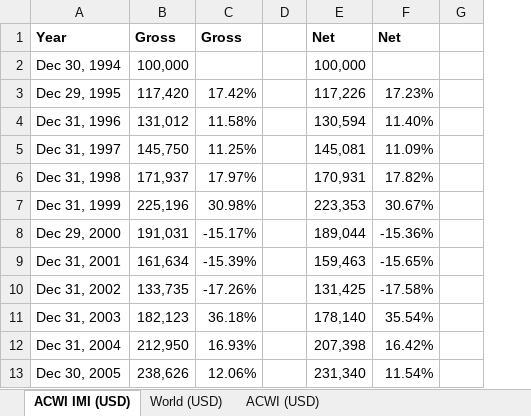
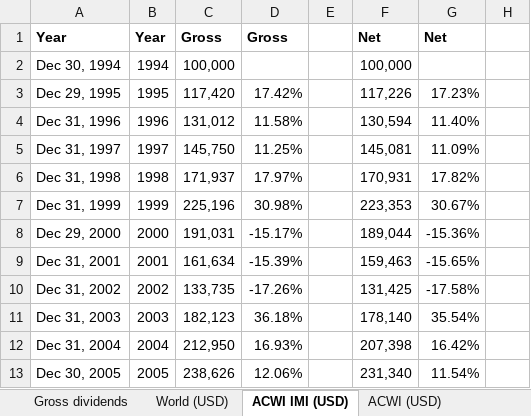
Before and after one commit to gerbenvl/indexfondsen, an Excel workbook: MSCI-ACWI-World-Dividends.xlsx, sheet ACWI IMI (USD), drawn as a sheet; only a part is shown; values as stored, in another font and other column widths than the file's, no borders; conditional formats not drawn; the diff names each change by its address in the sheet, - before the commit and + after, or states it on an @@ line.

```diff
--- a/MSCI-ACWI-World-Dividends.xlsx (sheet ACWI IMI (USD))
+++ b/MSCI-ACWI-World-Dividends.xlsx (sheet ACWI IMI (USD))
+sheet tab: Gross dividends
@@ sheet tab order changed: Gross dividends | World (USD) | ACWI IMI (USD) | ACWI (USD) @@
+column B, rows 1-13: Year | 1994 | 1995 | 1996 | 1997 | 1998 | 1999 | 2000 | 2001 | 2002 | 2003 | 2004 | 2005
```
Also changed, not shown: sheet ACWI (USD), sheet World (USD), formulas that keep their value, charts or pictures, SPDR/spdr.xlsx, iShares/iShares-costs.xlsx, 4 other files.
